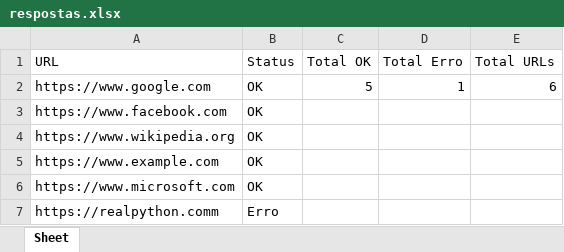
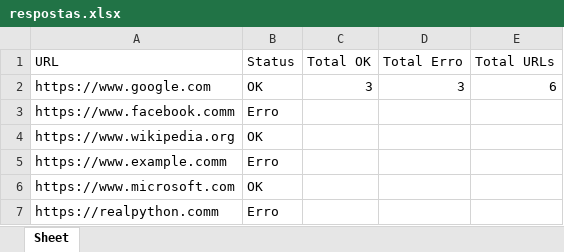
Before and after one commit to voldrek/Meus_projetos, an Excel workbook: Automação/Teste de Urls/respostas.xlsx, sheet Sheet, drawn as a sheet; values as stored, in another font and other column widths than the file's, no borders; charts and pictures not drawn; removed rows and columns are numbered as before the commit, all else as after; the diff names each change by its address in the sheet, - before the commit and + after, or states it on an @@ line.

```diff
--- a/Automação/Teste de Urls/respostas.xlsx (sheet Sheet)
+++ b/Automação/Teste de Urls/respostas.xlsx (sheet Sheet)
-C2 (Total OK): 5
+C2 (Total OK): 3
-D2 (Total Erro): 1
+D2 (Total Erro): 3
-row 3: https://www.facebook.com | OK
+row 3: https://www.facebook.comm | Erro
-row 5: https://www.example.com | OK
+row 5: https://www.example.comm | Erro
```
Also changed, not shown: 2 other files.
